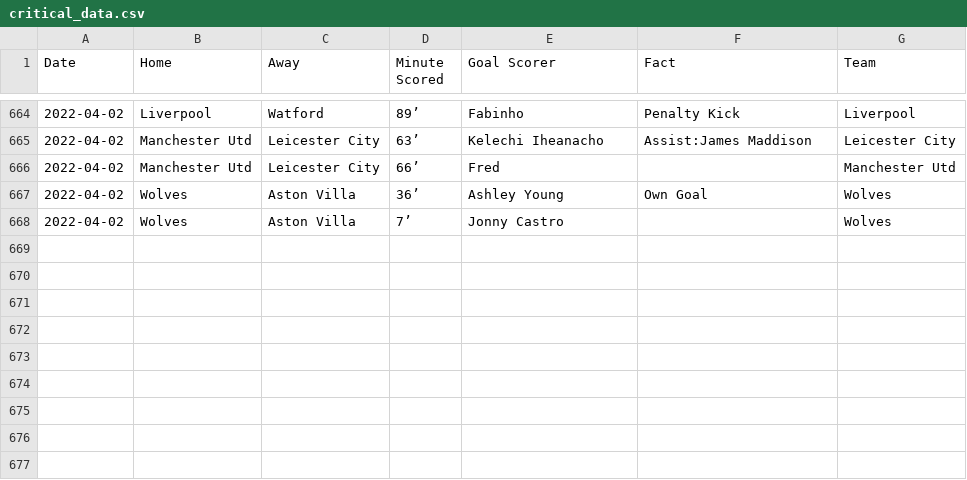
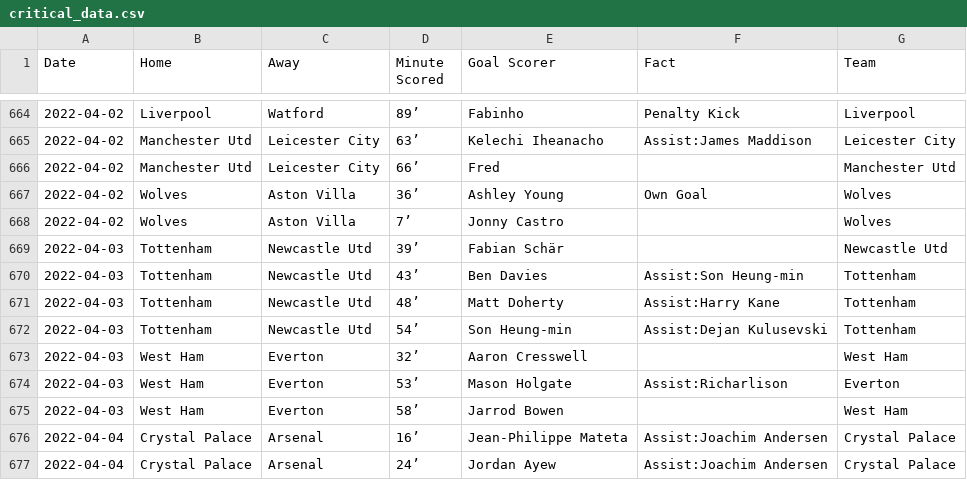
Before and after one commit to marvel308/marvel308.github.io, a CSV file: critical_data.csv, drawn as a sheet; only a part is shown, gaps mark what is left out.

```diff
--- a/critical_data.csv
+++ b/critical_data.csv
@@ -668 +668,10 @@ Date,Home,Away,Minute Scored,Goal Scorer,Fact,Team
 2022-04-02,Wolves,Aston Villa,7’,Jonny Castro,,Wolves
+2022-04-03,Tottenham,Newcastle Utd,39’,Fabian Schär,,Newcastle Utd
+2022-04-03,Tottenham,Newcastle Utd,43’,Ben Davies,Assist:Son Heung-min,Tottenham
+2022-04-03,Tottenham,Newcastle Utd,48’,Matt Doherty,Assist:Harry Kane,Tottenham
+2022-04-03,Tottenham,Newcastle Utd,54’,Son Heung-min,Assist:Dejan Kulusevski,Tottenham
+2022-04-03,West Ham,Everton,32’,Aaron Cresswell,,West Ham
+2022-04-03,West Ham,Everton,53’,Mason Holgate,Assist:Richarlison,Everton
+2022-04-03,West Ham,Everton,58’,Jarrod Bowen,,West Ham
+2022-04-04,Crystal Palace,Arsenal,16’,Jean-Philippe Mateta,Assist:Joachim Andersen,Crystal Palace
+2022-04-04,Crystal Palace,Arsenal,24’,Jordan Ayew,Assist:Joachim Andersen,Crystal Palace
```
Also changed, not shown: data.csv.
